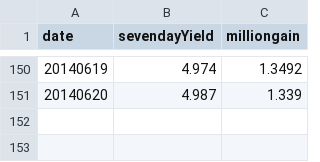
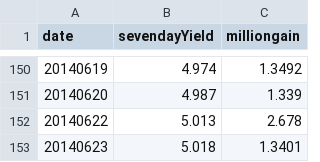
Before and after one commit to liangxu/blog, a TSV file: playground/data/baizhuan.tsv, drawn as a sheet; only a part is shown, gaps mark what is left out.

Commit message:
update baizhuan.tsv

```diff
--- a/playground/data/baizhuan.tsv
+++ b/playground/data/baizhuan.tsv
@@ -151 +151,3 @@ date	sevendayYield	milliongain
 20140620	4.987	1.339
+20140622	5.013	2.678
+20140623	5.018	1.3401
```
